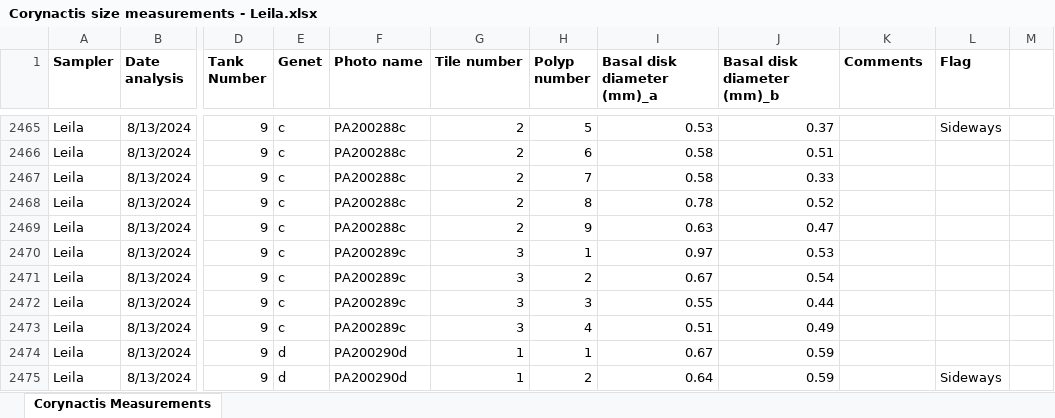
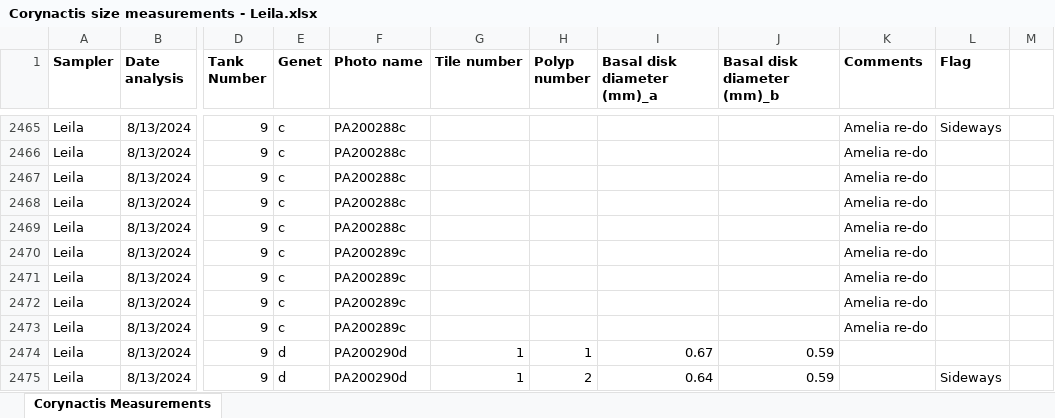
Before and after one commit to ameliaritger/MHWsim-expt, an Excel workbook: experiment/data/bodySize/Corynactis size measurements - Leila.xlsx, sheet Corynactis Measurements, drawn as a sheet; only a part is shown, gaps mark what is left out; values as stored, in another font and other column widths than the file's, no borders; the diff covers the shown part only; the diff names each change by its address in the sheet, - before the commit and + after, or states it on an @@ line.

```diff
--- a/experiment/data/bodySize/Corynactis size measurements - Leila.xlsx (sheet Corynactis Measurements)
+++ b/experiment/data/bodySize/Corynactis size measurements - Leila.xlsx (sheet Corynactis Measurements)
-G2465:G2469 (Tile number): 2
+G2465:G2469 (Tile number): (empty)
-H2465 (Polyp number): 5
+H2465 (Polyp number): (empty)
-I2465 (Basal disk diameter (mm)_a): 0.53
+I2465 (Basal disk diameter (mm)_a): (empty)
-J2465 (Basal disk diameter (mm)_b): 0.37
+J2465 (Basal disk diameter (mm)_b): (empty)
-K2465:K2473 (Comments): (empty)
+K2465:K2473 (Comments): Amelia re-do
-H2466 (Polyp number): 6
+H2466 (Polyp number): (empty)
-I2466:I2467 (Basal disk diameter (mm)_a): 0.58
+I2466:I2467 (Basal disk diameter (mm)_a): (empty)
-J2466 (Basal disk diameter (mm)_b): 0.51
+J2466 (Basal disk diameter (mm)_b): (empty)
-H2467 (Polyp number): 7
+H2467 (Polyp number): (empty)
-J2467 (Basal disk diameter (mm)_b): 0.33
+J2467 (Basal disk diameter (mm)_b): (empty)
-H2468 (Polyp number): 8
+H2468 (Polyp number): (empty)
-I2468 (Basal disk diameter (mm)_a): 0.78
+I2468 (Basal disk diameter (mm)_a): (empty)
-J2468 (Basal disk diameter (mm)_b): 0.52
+J2468 (Basal disk diameter (mm)_b): (empty)
-H2469 (Polyp number): 9
+H2469 (Polyp number): (empty)
-I2469 (Basal disk diameter (mm)_a): 0.63
+I2469 (Basal disk diameter (mm)_a): (empty)
-J2469 (Basal disk diameter (mm)_b): 0.47
+J2469 (Basal disk diameter (mm)_b): (empty)
-G2470:G2473 (Tile number): 3
+G2470:G2473 (Tile number): (empty)
-H2470 (Polyp number): 1
+H2470 (Polyp number): (empty)
-I2470 (Basal disk diameter (mm)_a): 0.97
+I2470 (Basal disk diameter (mm)_a): (empty)
-J2470 (Basal disk diameter (mm)_b): 0.53
+J2470 (Basal disk diameter (mm)_b): (empty)
-H2471 (Polyp number): 2
+H2471 (Polyp number): (empty)
-I2471 (Basal disk diameter (mm)_a): 0.67
+I2471 (Basal disk diameter (mm)_a): (empty)
-J2471 (Basal disk diameter (mm)_b): 0.54
+J2471 (Basal disk diameter (mm)_b): (empty)
-H2472 (Polyp number): 3
+H2472 (Polyp number): (empty)
-I2472 (Basal disk diameter (mm)_a): 0.55
+I2472 (Basal disk diameter (mm)_a): (empty)
-J2472 (Basal disk diameter (mm)_b): 0.44
+J2472 (Basal disk diameter (mm)_b): (empty)
-H2473 (Polyp number): 4
+H2473 (Polyp number): (empty)
-I2473 (Basal disk diameter (mm)_a): 0.51
+I2473 (Basal disk diameter (mm)_a): (empty)
-J2473 (Basal disk diameter (mm)_b): 0.49
+J2473 (Basal disk diameter (mm)_b): (empty)
```
Also changed, not shown: 46 edited cells elsewhere in this sheet, experiment/data/bodySize/Corynactis body size measurements - Amelia.xlsx, 2 other files.
